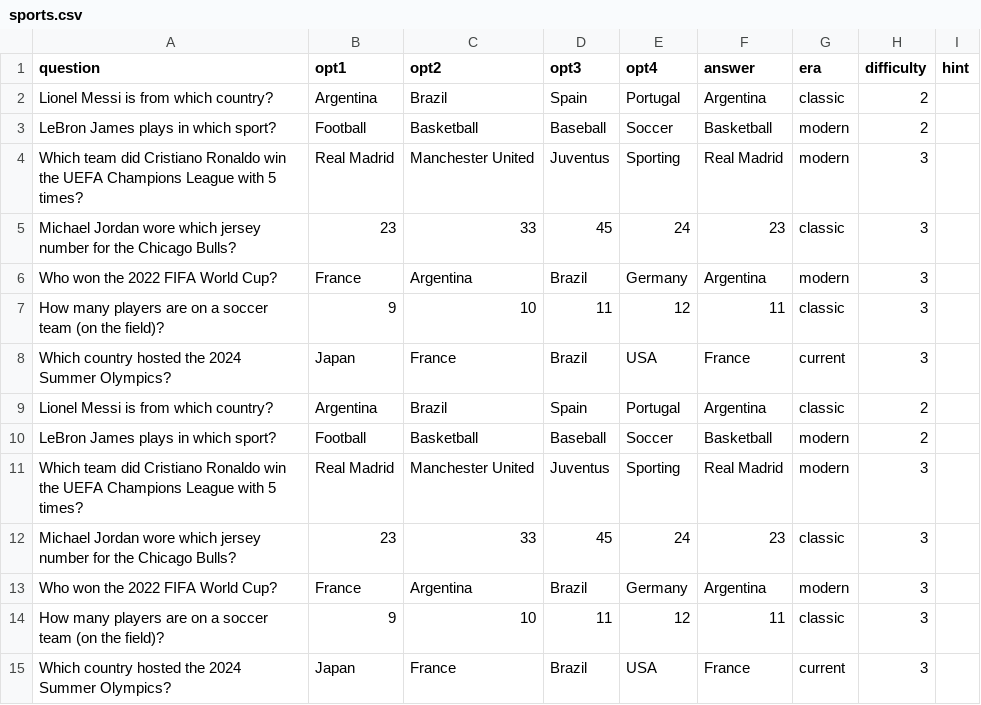
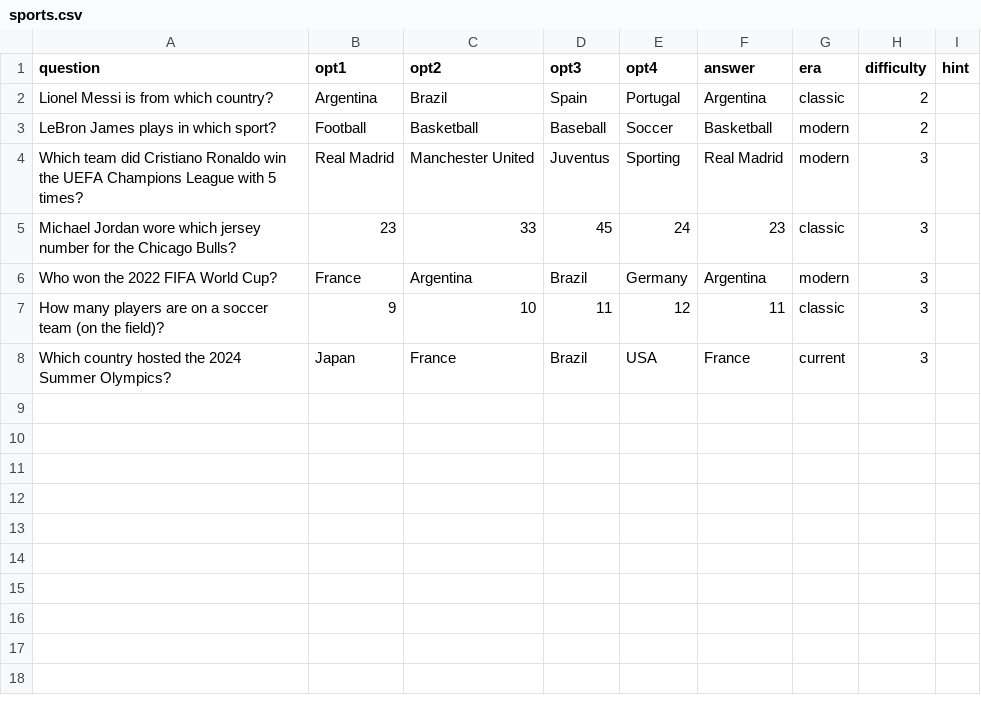
Before and after one commit to JunpiterK/luckyplz, a CSV file: data/quiz/en/sports.csv, drawn as a sheet; the diff names each change by its address in the sheet, - before the commit and + after, or states it on an @@ line.

```diff
--- a/data/quiz/en/sports.csv
+++ b/data/quiz/en/sports.csv
-row 9: Lionel Messi is from which country? | Argentina | Brazil | Spain | Portugal | Argentina | classic | 2
-row 10: LeBron James plays in which sport? | Football | Basketball | Baseball | Soccer | Basketball | modern | 2
-row 11: Which team did Cristiano Ronaldo win the UEFA Champions League with 5 times? | Real Madrid | Manchester United | Juventus | Sporting | Real Madrid | modern | 3
-row 12: Michael Jordan wore which jersey number for the Chicago Bulls? | 23 | 33 | 45 | 24 | 23 | classic | 3
-row 13: Who won the 2022 FIFA World Cup? | France | Argentina | Brazil | Germany | Argentina | modern | 3
-row 14: How many players are on a soccer team (on the field)? | 9 | 10 | 11 | 12 | 11 | classic | 3
-row 15: Which country hosted the 2024 Summer Olympics? | Japan | France | Brazil | USA | France | current | 3
```
Also changed, not shown: data/quiz/en/history.csv, data/quiz/en/kpop.csv, 4 other files.
